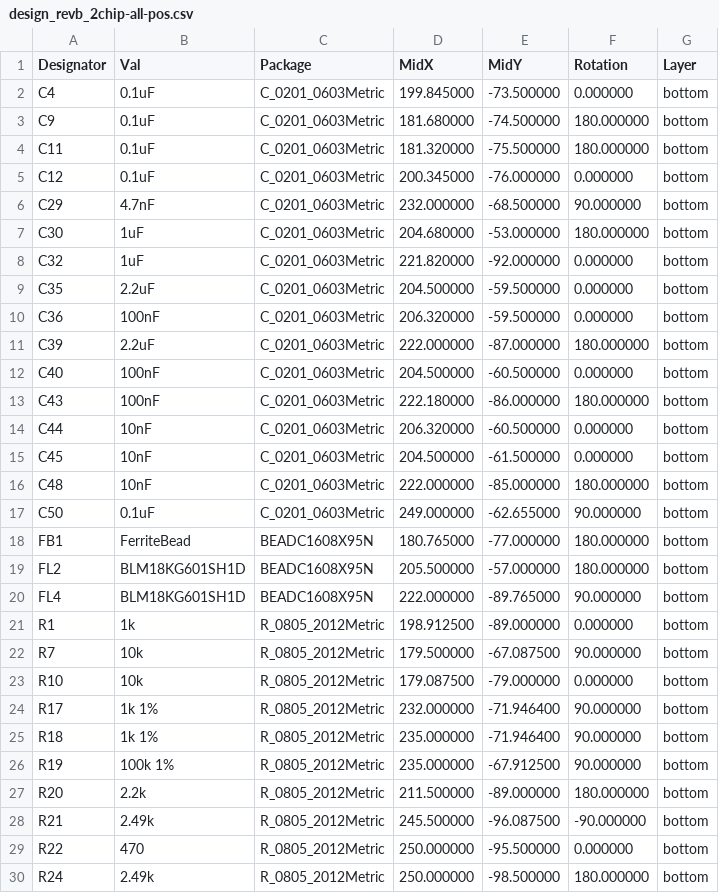
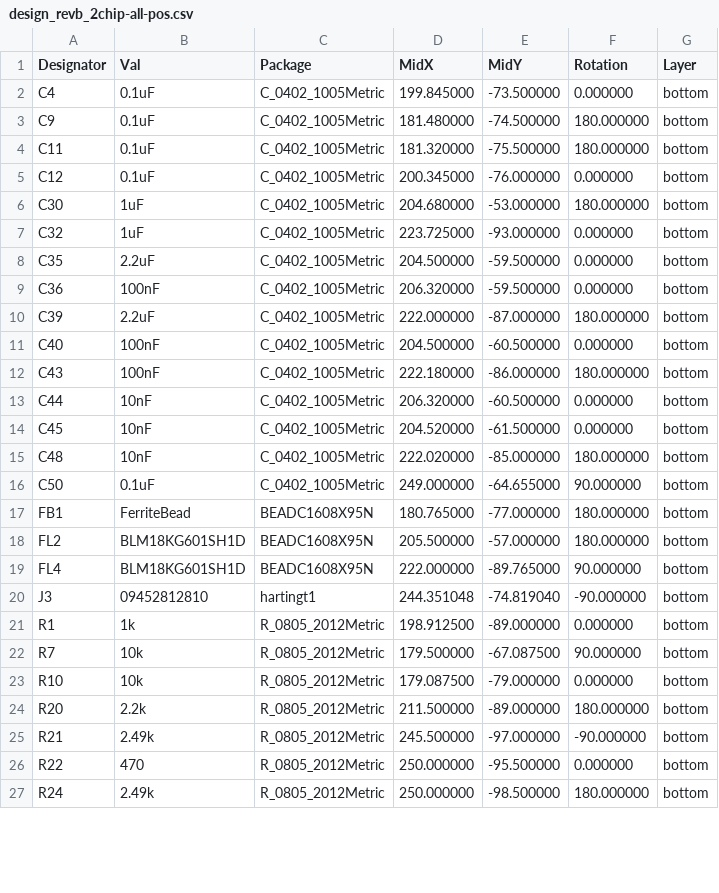
Before and after one commit to shorale21/zoox_capstone_2025, a CSV file: design_revb_2chip/design_revb_2chip-all-pos.csv, drawn as a sheet; only a part is shown; the diff covers the shown part only.

```diff
--- a/design_revb_2chip/design_revb_2chip-all-pos.csv
+++ b/design_revb_2chip/design_revb_2chip-all-pos.csv
@@ -1,18 +1,17 @@
 Designator,Val,Package,MidX,MidY,Rotation,Layer
-"C4","0.1uF","C_0201_0603Metric",199.845000,-73.500000,0.000000,bottom
-"C9","0.1uF","C_0201_0603Metric",181.680000,-74.500000,180.000000,bottom
-"C11","0.1uF","C_0201_0603Metric",181.320000,-75.500000,180.000000,bottom
-"C12","0.1uF","C_0201_0603Metric",200.345000,-76.000000,0.000000,bottom
-"C29","4.7nF","C_0201_0603Metric",232.000000,-68.500000,90.000000,bottom
-"C30","1uF","C_0201_0603Metric",204.680000,-53.000000,180.000000,bottom
-"C32","1uF","C_0201_0603Metric",221.820000,-92.000000,0.000000,bottom
-"C35","2.2uF","C_0201_0603Metric",204.500000,-59.500000,0.000000,bottom
-"C36","100nF","C_0201_0603Metric",206.320000,-59.500000,0.000000,bottom
-"C39","2.2uF","C_0201_0603Metric",222.000000,-87.000000,180.000000,bottom
-"C40","100nF","C_0201_0603Metric",204.500000,-60.500000,0.000000,bottom
-"C43","100nF","C_0201_0603Metric",222.180000,-86.000000,180.000000,bottom
-"C44","10nF","C_0201_0603Metric",206.320000,-60.500000,0.000000,bottom
-"C45","10nF","C_0201_0603Metric",204.500000,-61.500000,0.000000,bottom
-"C48","10nF","C_0201_0603Metric",222.000000,-85.000000,180.000000,bottom
-"C50","0.1uF","C_0201_0603Metric",249.000000,-62.655000,90.000000,bottom
+"C4","0.1uF","C_0402_1005Metric",199.845000,-73.500000,0.000000,bottom
+"C9","0.1uF","C_0402_1005Metric",181.480000,-74.500000,180.000000,bottom
+"C11","0.1uF","C_0402_1005Metric",181.320000,-75.500000,180.000000,bottom
+"C12","0.1uF","C_0402_1005Metric",200.345000,-76.000000,0.000000,bottom
+"C30","1uF","C_0402_1005Metric",204.680000,-53.000000,180.000000,bottom
+"C32","1uF","C_0402_1005Metric",223.725000,-93.000000,0.000000,bottom
+"C35","2.2uF","C_0402_1005Metric",204.500000,-59.500000,0.000000,bottom
+"C36","100nF","C_0402_1005Metric",206.320000,-59.500000,0.000000,bottom
+"C39","2.2uF","C_0402_1005Metric",222.000000,-87.000000,180.000000,bottom
+"C40","100nF","C_0402_1005Metric",204.500000,-60.500000,0.000000,bottom
+"C43","100nF","C_0402_1005Metric",222.180000,-86.000000,180.000000,bottom
+"C44","10nF","C_0402_1005Metric",206.320000,-60.500000,0.000000,bottom
+"C45","10nF","C_0402_1005Metric",204.520000,-61.500000,0.000000,bottom
+"C48","10nF","C_0402_1005Metric",222.020000,-85.000000,180.000000,bottom
+"C50","0.1uF","C_0402_1005Metric",249.000000,-64.655000,90.000000,bottom
 "FB1","FerriteBead","BEADC1608X95N",180.765000,-77.000000,180.000000,bottom
@@ -20,2 +19,3 @@ Designator,Val,Package,MidX,MidY,Rotation,Layer
 "FL4","BLM18KG601SH1D","BEADC1608X95N",222.000000,-89.765000,90.000000,bottom
+"J3","09452812810","hartingt1",244.351048,-74.819040,-90.000000,bottom
 "R1","1k","R_0805_2012Metric",198.912500,-89.000000,0.000000,bottom
@@ -23,7 +23,4 @@ Designator,Val,Package,MidX,MidY,Rotation,Layer
 "R10","10k","R_0805_2012Metric",179.087500,-79.000000,0.000000,bottom
-"R17","1k 1%","R_0805_2012Metric",232.000000,-71.946400,90.000000,bottom
-"R18","1k 1%","R_0805_2012Metric",235.000000,-71.946400,90.000000,bottom
-"R19","100k 1%","R_0805_2012Metric",235.000000,-67.912500,90.000000,bottom
 "R20","2.2k","R_0805_2012Metric",211.500000,-89.000000,180.000000,bottom
-"R21","2.49k","R_0805_2012Metric",245.500000,-96.087500,-90.000000,bottom
+"R21","2.49k","R_0805_2012Metric",245.500000,-97.000000,-90.000000,bottom
 "R22","470","R_0805_2012Metric",250.000000,-95.500000,0.000000,bottom
```
Also changed, not shown: 4 added rows, 1 removed row and 62 edited cells elsewhere in this file, design_revb_2chip/design_revb_2chip.csv, 37 other files.
